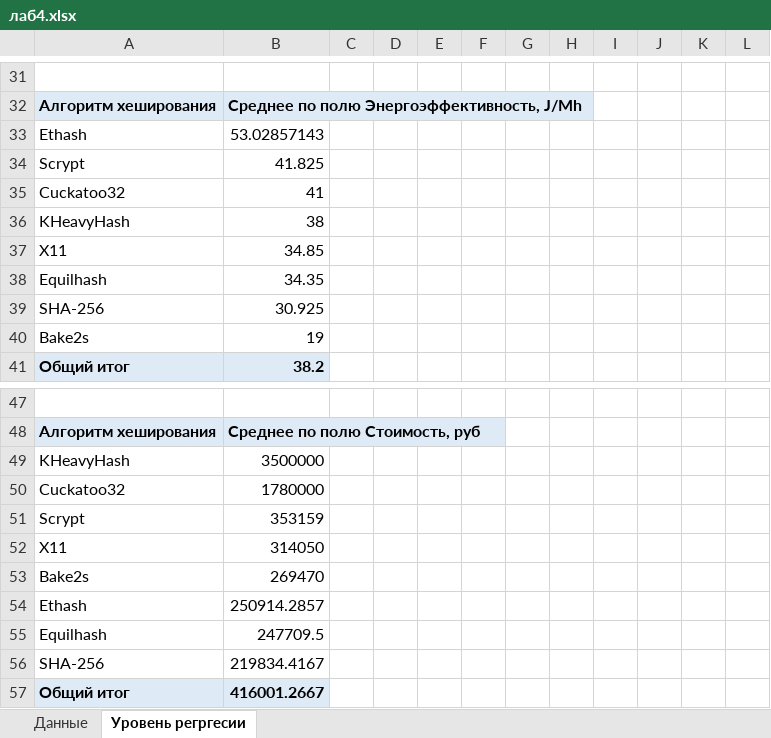
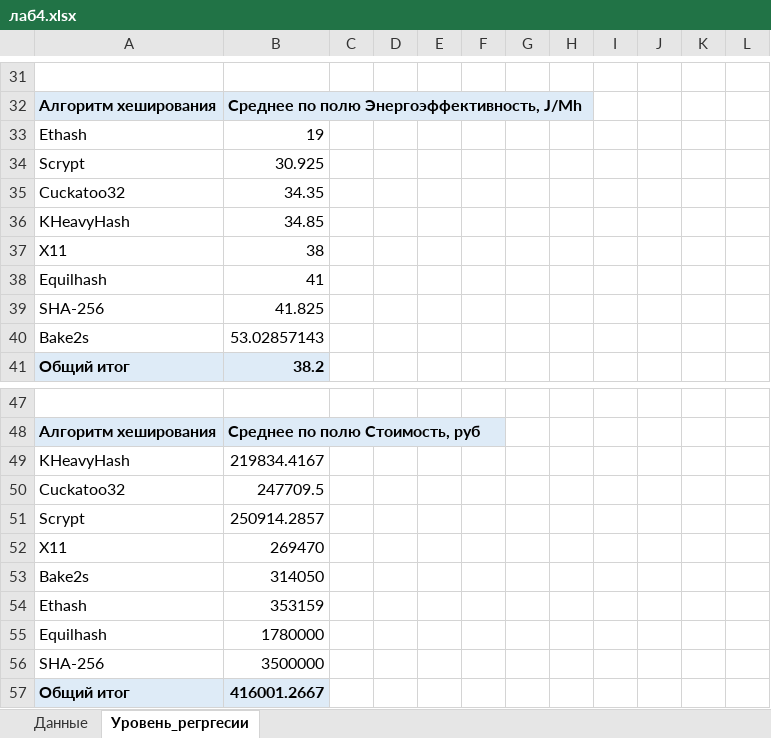
Before and after one commit to chsu-SE-2022/mineev_notes, an Excel workbook: Second year of study/Лабы по Прикладной статистике/лаб 4/лаб4.xlsx, sheet Уровень_регргесии, drawn as a sheet; only a part is shown, gaps mark what is left out; values as stored, in another font and other column widths than the file's, no borders; charts and pictures not drawn; the diff covers the shown part only; the diff names each change by its address in the sheet, - before the commit and + after, or states it on an @@ line.

```diff
--- a/Second year of study/Лабы по Прикладной статистике/лаб 4/лаб4.xlsx (sheet Уровень_регргесии)
+++ b/Second year of study/Лабы по Прикладной статистике/лаб 4/лаб4.xlsx (sheet Уровень_регргесии)
-sheet tab: Уровень регргесии
+sheet tab: Уровень_регргесии
-B33: 53.02857143
+B33: 19
-B34: 41.825
+B34: 30.925
-B35: 41
+B35: 34.35
-B36: 38
+B36: 34.85
-B37: 34.85
+B37: 38
-B38: 34.35
+B38: 41
-B39: 30.925
+B39: 41.825
-B40: 19
+B40: 53.02857143
-B49: 3500000
+B49: 219834.4167
-B50: 1780000
+B50: 247709.5
-B51: 353159
+B51: 250914.2857
-B52: 314050
+B52: 269470
-B53: 269470
+B53: 314050
-B54: 250914.2857
+B54: 353159
-B55: 247709.5
+B55: 1780000
-B56: 219834.4167
+B56: 3500000
```
Also changed, not shown: 30 edited cells elsewhere in this sheet, sheet Данные, charts or pictures, Second year of study/Лабы по Прикладной статистике/лаб 1/лаб1.xlsx, Second year of study/Лабы по Прикладной статистике/лаб 2/лаб2.xlsx, 6 other files.
